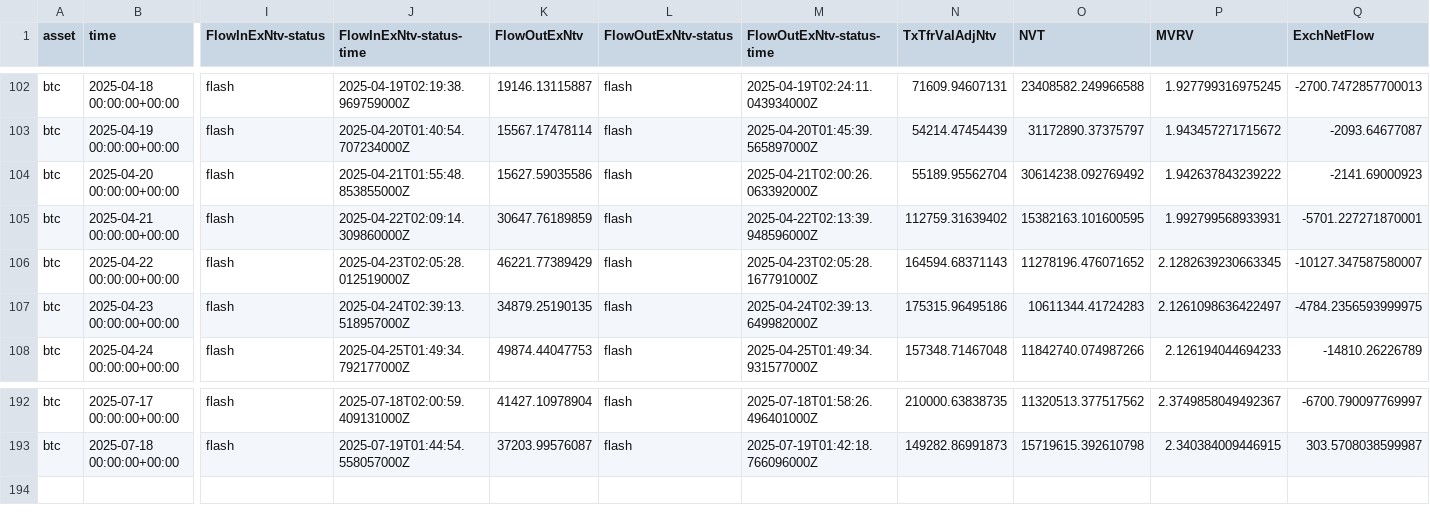
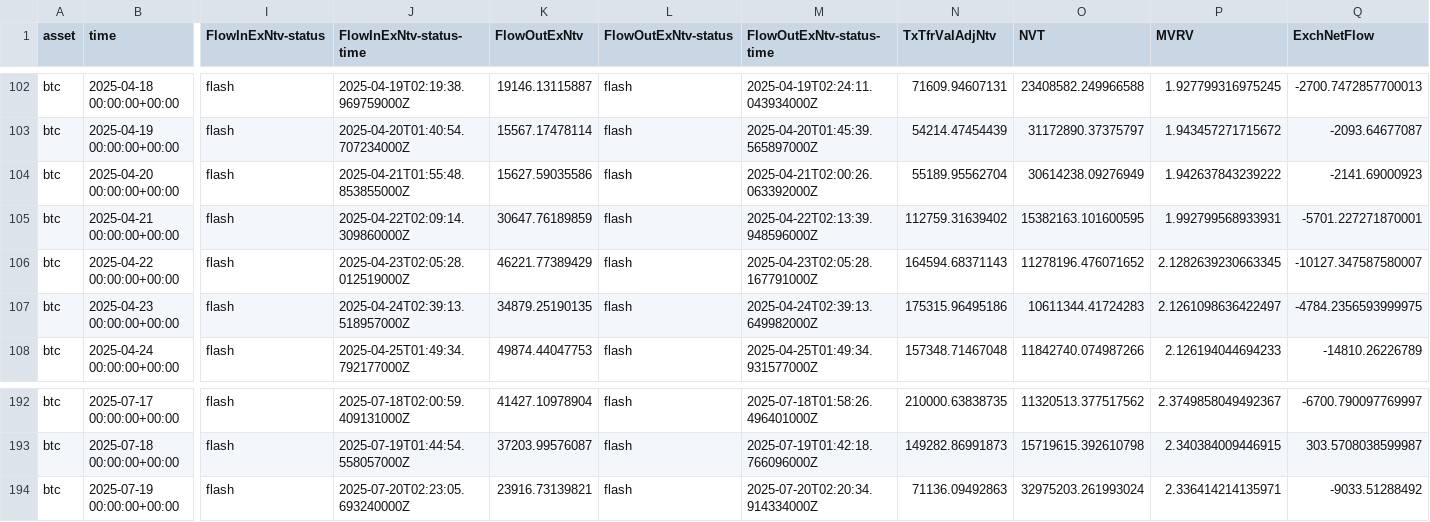
Before and after one commit to alex-lebedev/crypto-on-chain, a CSV file: btc_onchain_daily.csv, drawn as a sheet; only a part is shown, gaps mark what is left out; rows hold the shown columns only; the diff names each change by its address in the sheet, - before the commit and + after, or states it on an @@ line.

```diff
--- a/btc_onchain_daily.csv
+++ b/btc_onchain_daily.csv
-O104 (NVT): 30614238.092769492
+O104 (NVT): 30614238.09276949
+row 194: btc | 2025-07-19 00:00:00+00:00 | flash | 2025-07-20T02:23:05.693240000Z | 23916.73139821 | flash | 2025-07-20T02:20:34.914334000Z | 71136.09492863 | 32975203.261993024 | 2.336414214135971 | -9033.51288492
```
Also changed, not shown: eth_onchain_daily.csv, 7 other files.
